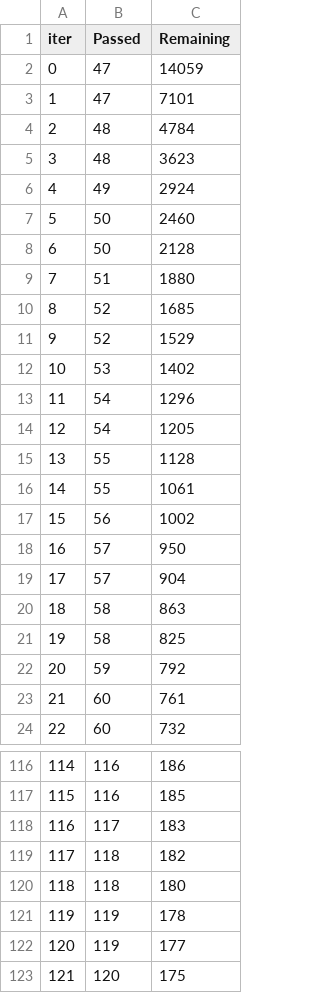
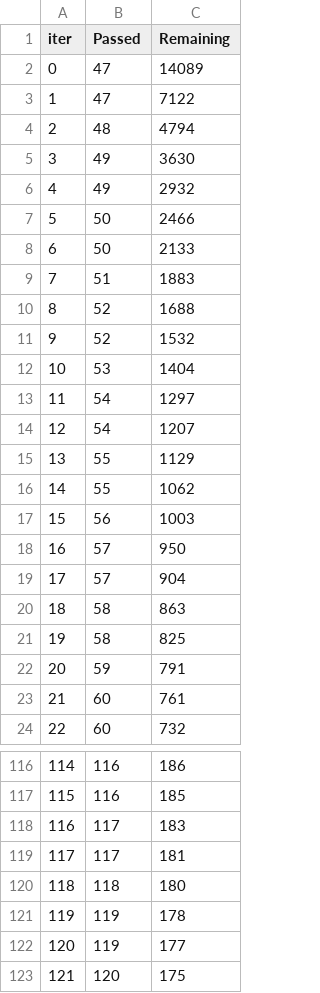
Before and after one commit to Vadera007/Formula_1, a TSV file: catboost_info/time_left.tsv, drawn as a sheet; only a part is shown, gaps mark what is left out; the diff covers the shown part only.

```diff
--- a/catboost_info/time_left.tsv
+++ b/catboost_info/time_left.tsv
@@ -1,18 +1,18 @@
 iter	Passed	Remaining
-0	47	14059
-1	47	7101
-2	48	4784
-3	48	3623
-4	49	2924
-5	50	2460
-6	50	2128
-7	51	1880
-8	52	1685
-9	52	1529
-10	53	1402
-11	54	1296
-12	54	1205
-13	55	1128
-14	55	1061
-15	56	1002
+0	47	14089
+1	47	7122
+2	48	4794
+3	49	3630
+4	49	2932
+5	50	2466
+6	50	2133
+7	51	1883
+8	52	1688
+9	52	1532
+10	53	1404
+11	54	1297
+12	54	1207
+13	55	1129
+14	55	1062
+15	56	1003
 16	57	950
@@ -21,3 +21,3 @@ iter	Passed	Remaining
 19	58	825
-20	59	792
+20	59	791
 21	60	761
@@ -118,3 +118,3 @@ iter	Passed	Remaining
 116	117	183
-117	118	182
+117	117	181
 118	118	180
```
Also changed, not shown: 49 edited cells elsewhere in this file, 2 other files.
